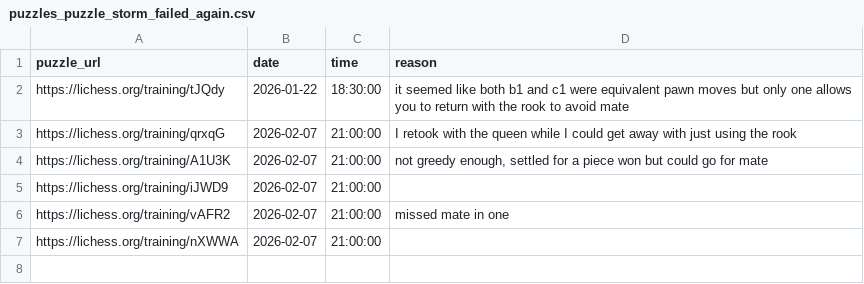
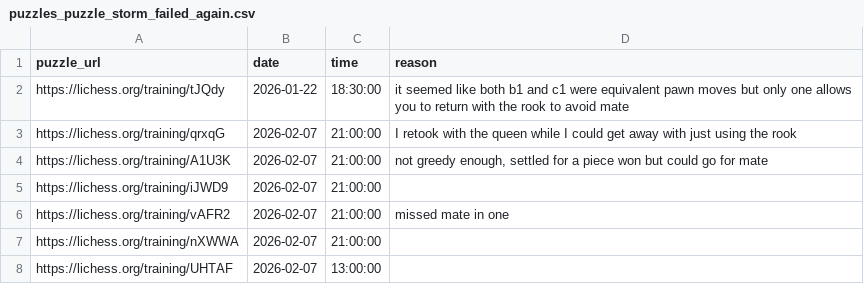
Before and after one commit to IsaacVerm/lichess-data, a CSV file: data/raw/puzzles_puzzle_storm_failed_again.csv, drawn as a sheet; the diff names each change by its address in the sheet, - before the commit and + after, or states it on an @@ line.

Commit message:
update puzzles_puzzle_storm_failed_again.csv

```diff
--- a/data/raw/puzzles_puzzle_storm_failed_again.csv
+++ b/data/raw/puzzles_puzzle_storm_failed_again.csv
+row 8: https://lichess.org/training/UHTAF | 2026-02-07 | 13:00:00
```
